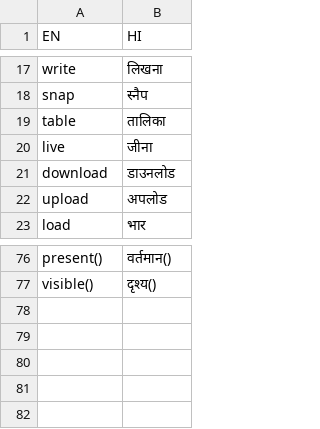
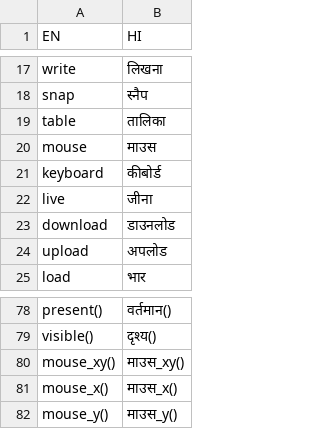
Before and after one commit to aisingapore/TagUI, a CSV file: src/languages/hindi.csv, drawn as a sheet; only a part is shown, gaps mark what is left out.

```diff
--- a/src/languages/hindi.csv
+++ b/src/languages/hindi.csv
@@ -19,2 +19,4 @@ snap,स्नैप
 table,तालिका
+mouse,माउस
+keyboard,कीबोर्ड
 live,जीना
@@ -77 +79,4 @@ present(),वर्तमान()
 visible(),दृश्य()
+mouse_xy(),माउस_xy()
+mouse_x(),माउस_x()
+mouse_y(),माउस_y()
```
Also changed, not shown: src/languages/bengali.csv, src/languages/japanese.csv, 24 other files.
